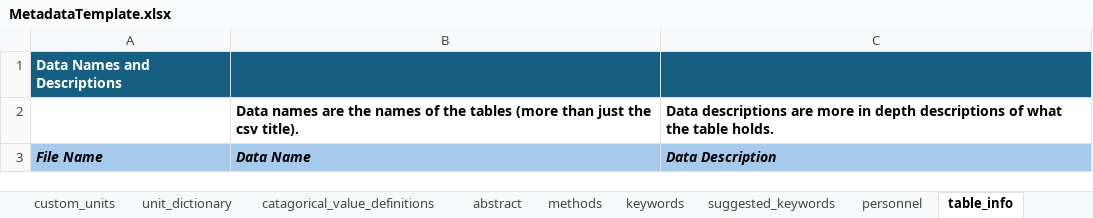
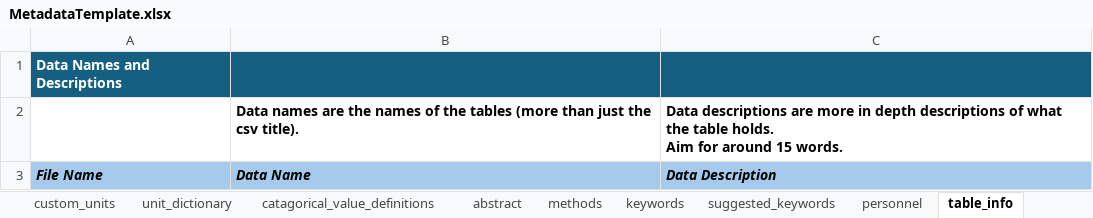
Before and after one commit to South-Florida-Caribbean-Network/MetadataOuroboros, an Excel workbook: MetadataTemplate.xlsx, sheet table_info, drawn as a sheet; values as stored, in another font and other column widths than the file's, no borders; conditional formats not drawn; ↵ is a line break in a cell; the diff names each change by its address in the sheet, - before the commit and + after, or states it on an @@ line.

```diff
--- a/MetadataTemplate.xlsx (sheet table_info)
+++ b/MetadataTemplate.xlsx (sheet table_info)
-C2: …table holds.
+C2: …table holds. ↵ Aim for around 15 words.
```
Also changed, not shown: sheet personnel, sheet attributes, 1 other file.
